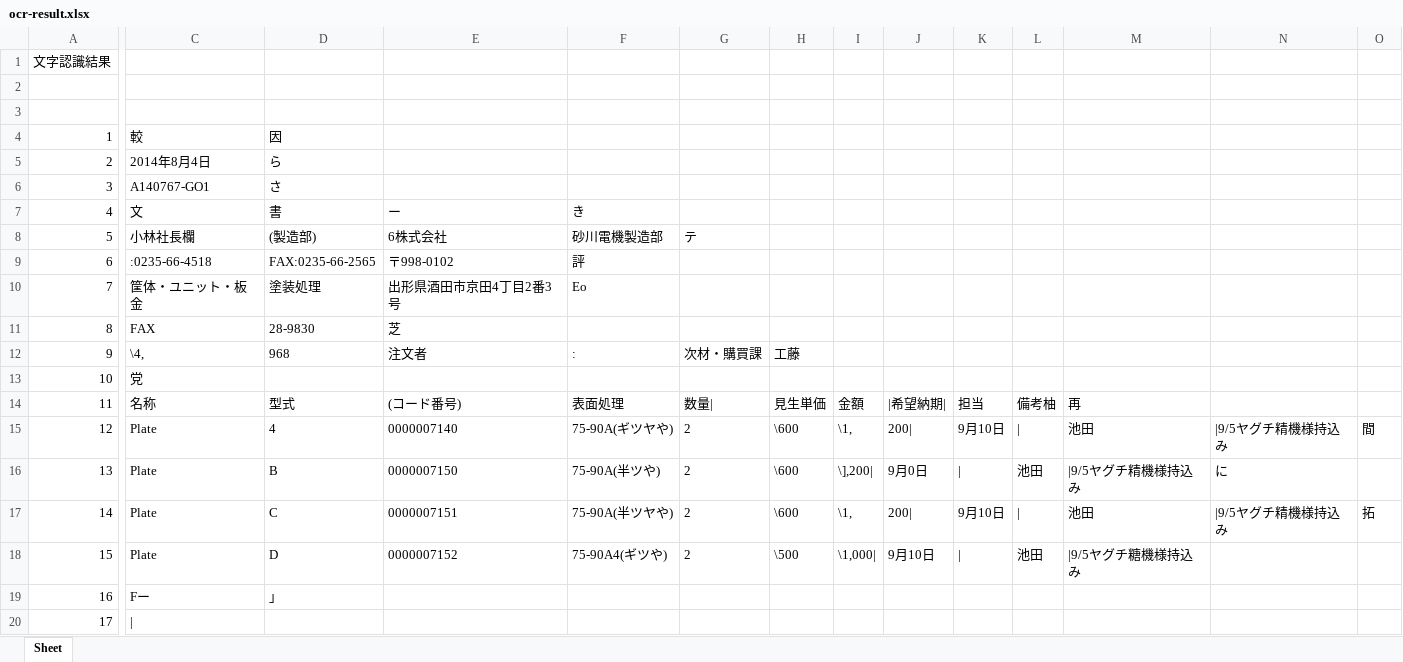
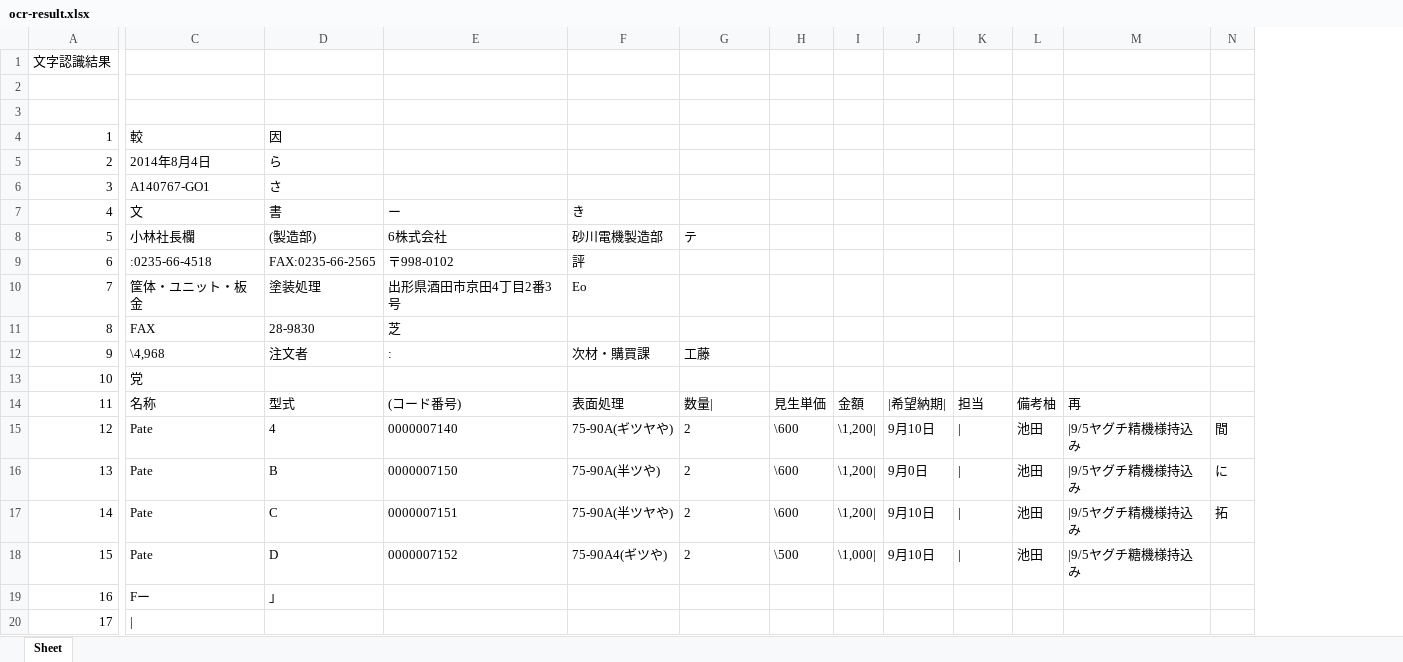
Before and after one commit to natudajp/ocr_site, an Excel workbook: media/excel/ocr-result.xlsx, sheet Sheet, drawn as a sheet; only a part is shown, gaps mark what is left out; values as stored, in another font and other column widths than the file's, no borders; removed rows and columns are numbered as before the commit, all else as after; the diff names each change by its address in the sheet, - before the commit and + after, or states it on an @@ line.

```diff
--- a/media/excel/ocr-result.xlsx (sheet Sheet)
+++ b/media/excel/ocr-result.xlsx (sheet Sheet)
-column N, rows 15-17: |9/5ヤグチ精機様持込み | に | |9/5ヤグチ精機様持込み
-C12: \4,
+C12: \4,968
-D12: 968
+D12: 注文者
-E12: 注文者
+E12: :
-F12: :
+F12: 次材・購買課
-G12: 次材・購買課
+G12: 工藤
-H12: 工藤
+H12: (empty)
-C15:C18: Plate
+C15:C18: Pate
-I15: \1,
+I15: \1,200|
-J15: 200|
+J15: 9月10日
-K15: 9月10日
+K15: |
-L15: |
+L15: 池田
-M15: 池田
+M15: |9/5ヤグチ精機様持込み
-I16: \],200|
+I16: \1,200|
-N16: (empty)
+N16: に
-I17: \1,
+I17: \1,200|
-J17: 200|
+J17: 9月10日
-K17: 9月10日
+K17: |
-L17: |
+L17: 池田
-M17: 池田
+M17: |9/5ヤグチ精機様持込み
```
Also changed, not shown: 6 other files.
